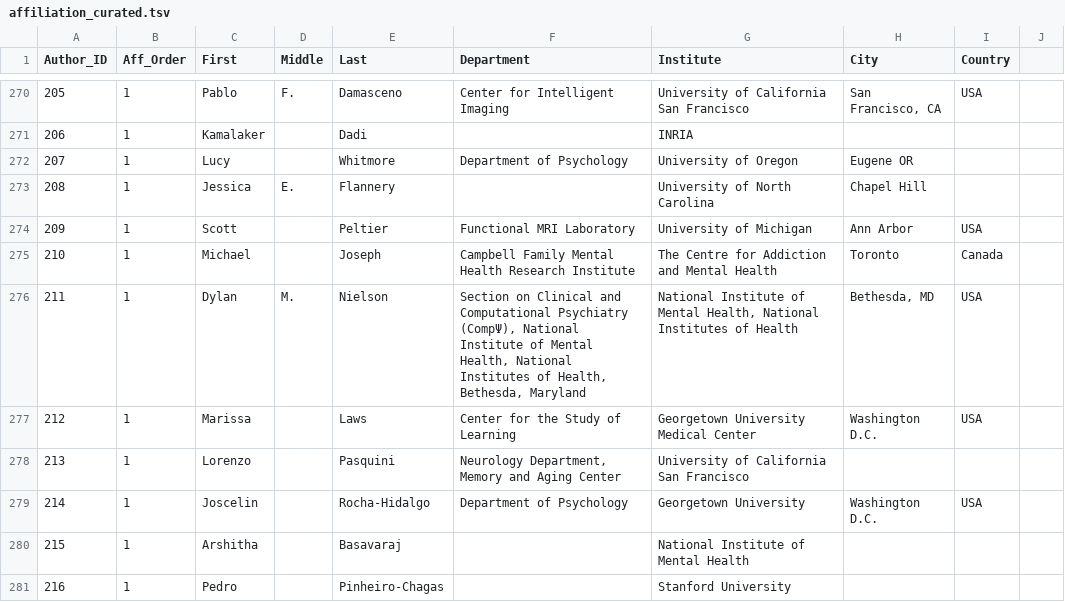
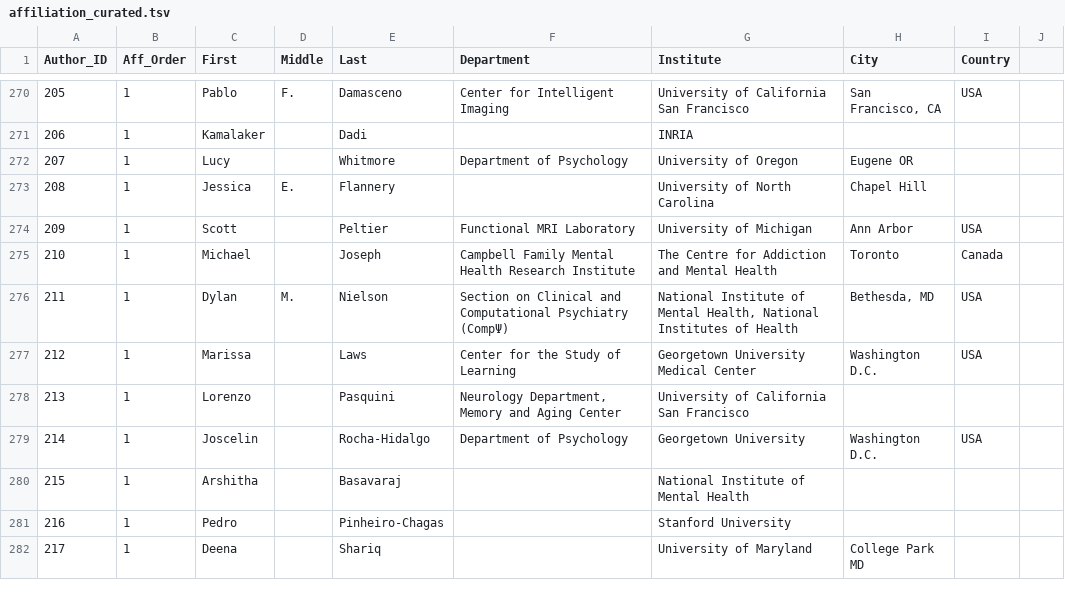
Before and after one commit to brainhackorg/brainhack_jupyter_book, a TSV file: data/contributors/neuroview/affiliation_curated.tsv, drawn as a sheet; only a part is shown, gaps mark what is left out; the shorter side is filled out with more unchanged rows.

Commit message:
ENH update the script to allow updated affilation curation
Comment out all the lines in trippetto_to_curated.py related to
shoveling trippeto inputs directly to affiliation_curated.tsv

Now we update the trippetto people's affiliation normally in
affiliation_curated.tsv

Subsequent step in neuroview_author_ranking.py is update

```diff
--- a/data/contributors/neuroview/affiliation_curated.tsv
+++ b/data/contributors/neuroview/affiliation_curated.tsv
@@ -275,3 +275,3 @@ Author_ID	Aff_Order	First	Middle	Last	Department	Institute	City	Country
 210	1	Michael		Joseph	Campbell Family Mental Health Research Institute	The Centre for Addiction and Mental Health	Toronto	Canada	
-211	1	Dylan	M.	Nielson	Section on Clinical and Computational Psychiatry (CompΨ), National Institute of Mental Health, National Institutes of Health, Bethesda, Maryland	National Institute of Mental Health, National Institutes of Health	Bethesda, MD	USA	
+211	1	Dylan	M.	Nielson	Section on Clinical and Computational Psychiatry (CompΨ)	National Institute of Mental Health, National Institutes of Health	Bethesda, MD	USA	
 212	1	Marissa		Laws	Center for the Study of Learning	Georgetown University Medical Center	Washington D.C.	USA	
```
Also changed, not shown: 2 other files.
